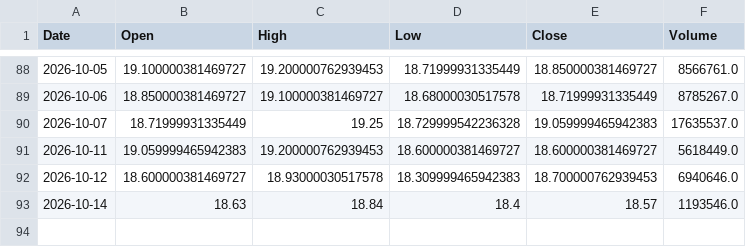
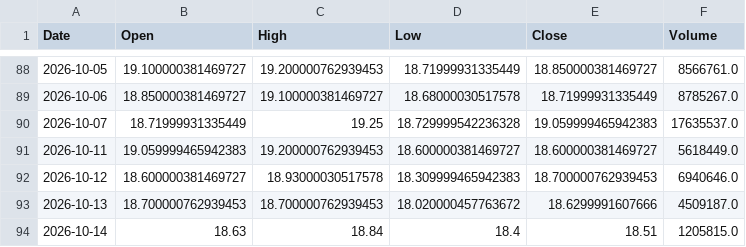
Before and after one commit to shadygad01/smartlist, a CSV file: historical_data/historical_data/FWRY.CA.csv, drawn as a sheet; only a part is shown, gaps mark what is left out.

```diff
--- a/historical_data/historical_data/FWRY.CA.csv
+++ b/historical_data/historical_data/FWRY.CA.csv
@@ -92,2 +92,3 @@ Date,Open,High,Low,Close,Volume
 2026-10-12,18.600000381469727,18.93000030517578,18.309999465942383,18.700000762939453,6940646.0
-2026-10-14,18.63,18.84,18.4,18.57,1193546.0
+2026-10-13,18.700000762939453,18.700000762939453,18.020000457763672,18.6299991607666,4509187.0
+2026-10-14,18.63,18.84,18.4,18.51,1205815.0
```
Also changed, not shown: historical_data/historical_data/ABUK.CA.csv, historical_data/historical_data/EAST.CA.csv, 37 other files.
